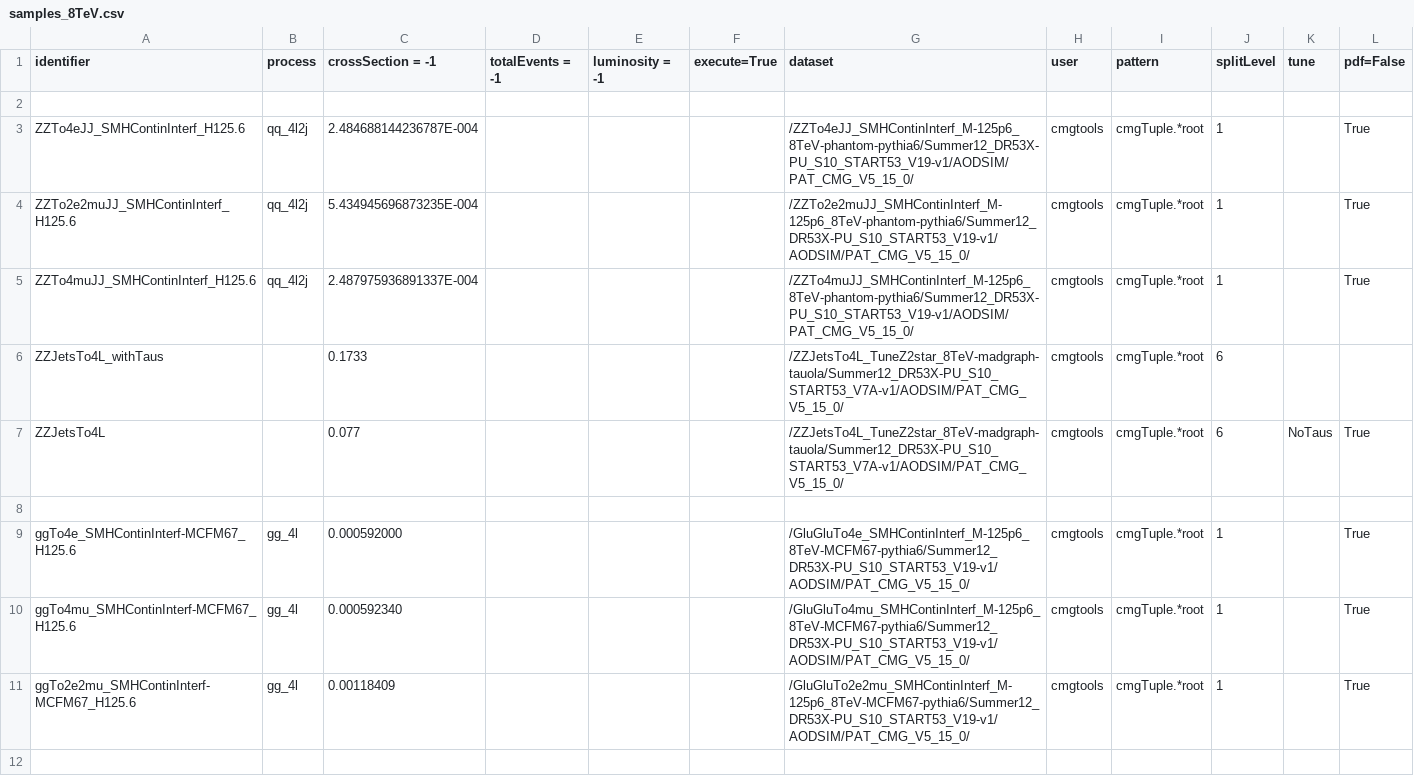
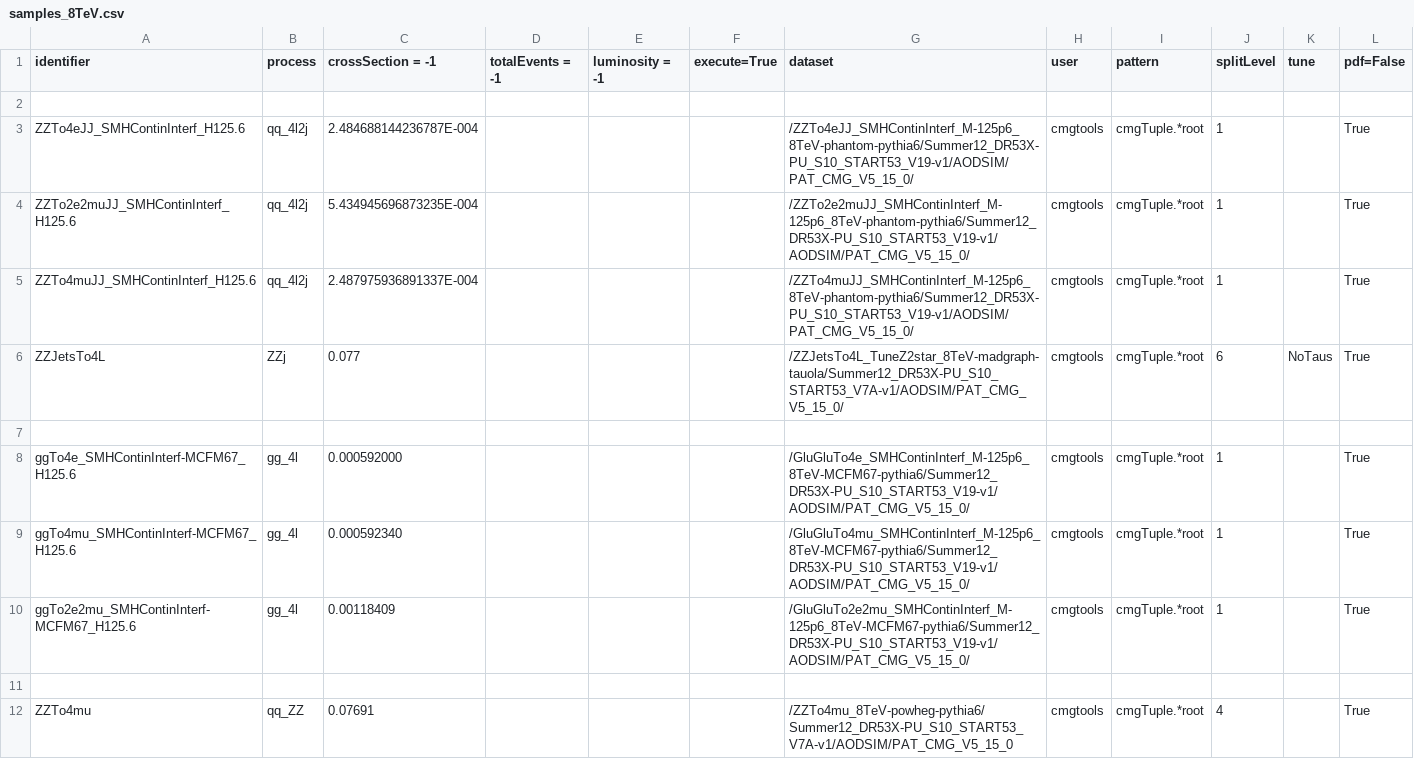
Before and after one commit to bellan/VVXAnalysis, a CSV file: Producers/python/samples_8TeV.csv, drawn as a sheet; only a part is shown; the shorter side is filled out with more unchanged rows.

Commit message:
remove ZZJets with taus from the list

```diff
--- a/Producers/python/samples_8TeV.csv
+++ b/Producers/python/samples_8TeV.csv
@@ -5,4 +5,3 @@ ZZTo2e2muJJ_SMHContinInterf_H125.6,qq_4l2j,5.434945696873235E-004,,,,/ZZTo2e2muJ
 ZZTo4muJJ_SMHContinInterf_H125.6,qq_4l2j,2.487975936891337E-004,,,,/ZZTo4muJJ_SMHContinInterf_M-125p6_8TeV-phantom-pythia6/Summer12_DR53X-PU_S10_START53_V19-v1/AODSIM/PAT_CMG_V5_15_0/,cmgtools,cmgTuple.*root,1,,True
-ZZJetsTo4L_withTaus,,0.1733,,,,/ZZJetsTo4L_TuneZ2star_8TeV-madgraph-tauola/Summer12_DR53X-PU_S10_START53_V7A-v1/AODSIM/PAT_CMG_V5_15_0/,cmgtools,cmgTuple.*root,6,,
-ZZJetsTo4L,,0.077,,,,/ZZJetsTo4L_TuneZ2star_8TeV-madgraph-tauola/Summer12_DR53X-PU_S10_START53_V7A-v1/AODSIM/PAT_CMG_V5_15_0/,cmgtools,cmgTuple.*root,6,NoTaus,True
+ZZJetsTo4L,ZZj,0.077,,,,/ZZJetsTo4L_TuneZ2star_8TeV-madgraph-tauola/Summer12_DR53X-PU_S10_START53_V7A-v1/AODSIM/PAT_CMG_V5_15_0/,cmgtools,cmgTuple.*root,6,NoTaus,True
 
```
